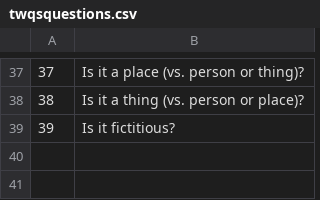
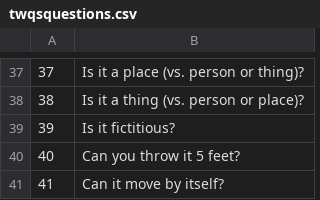
Before and after one commit to ptoman/git-intro, a CSV file: data/twqsquestions.csv, drawn as a sheet; only a part is shown, gaps mark what is left out; the diff names each change by its address in the sheet, - before the commit and + after, or states it on an @@ line.

```diff
--- a/data/twqsquestions.csv
+++ b/data/twqsquestions.csv
+row 40: 40 | Can you throw it 5 feet?
+row 41: 41 | Can it move by itself?
```
Also changed, not shown: 1 other file.
